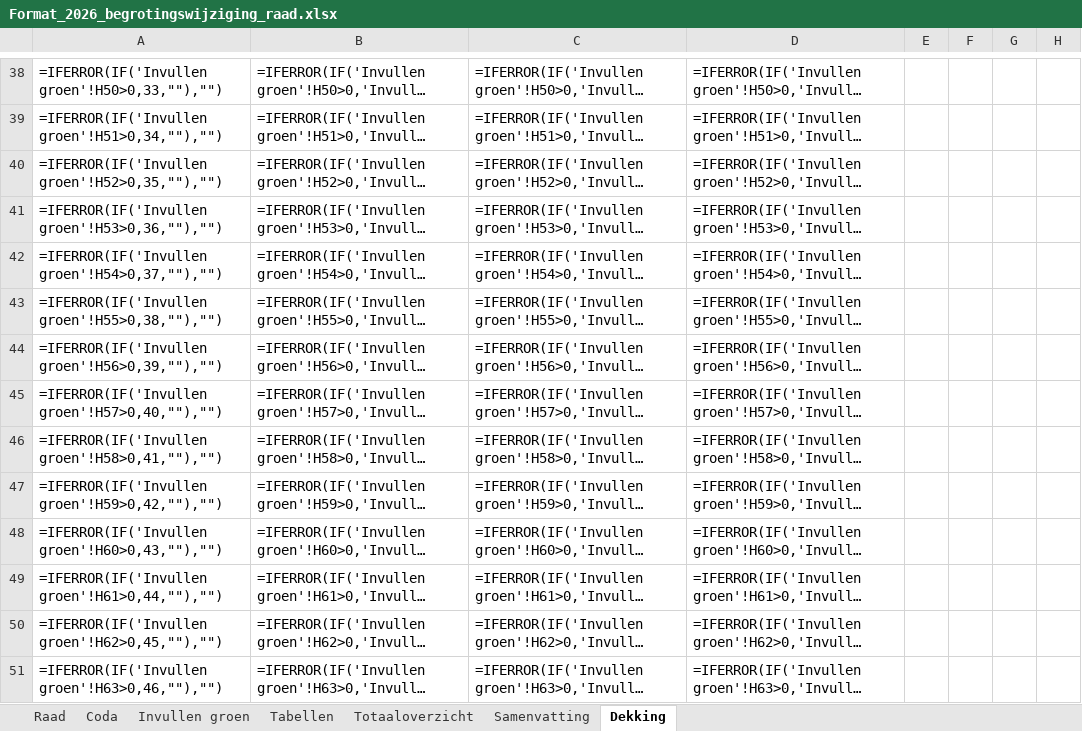
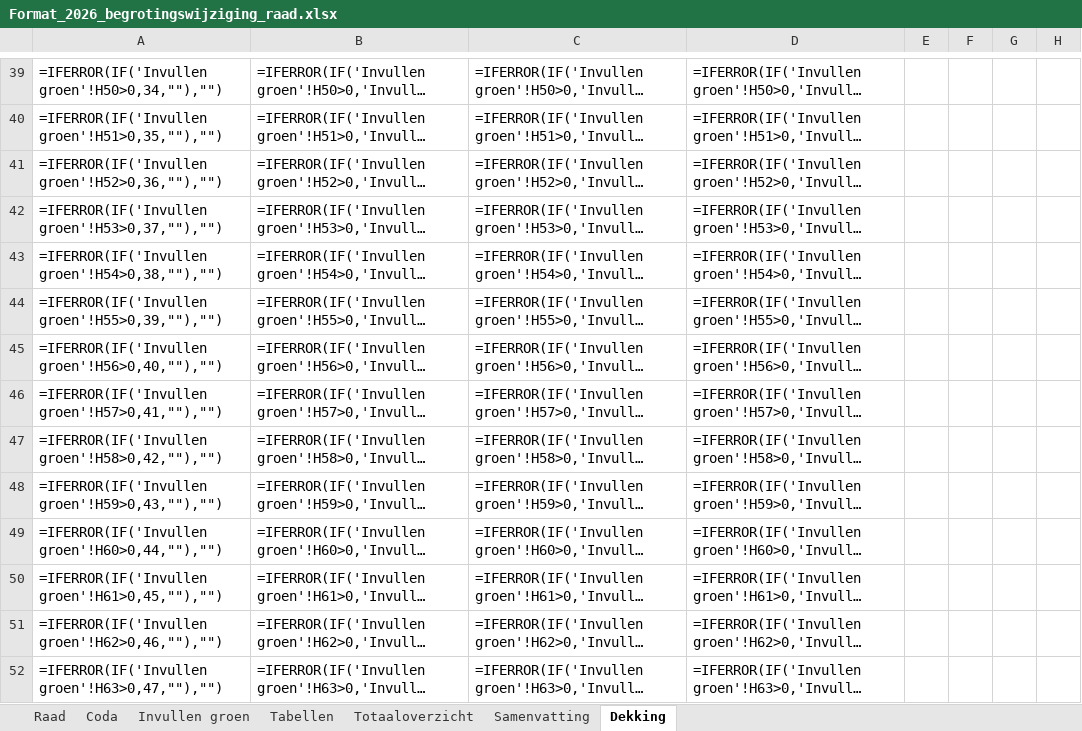
Before and after one commit to MoniqueStrik/Nieuw, an Excel workbook: Format_2026_begrotingswijziging_raad.xlsx, sheet Dekking, drawn as a sheet; only a part is shown, gaps mark what is left out; long unchanged cells end in …; values as stored, in another font and other column widths than the file's, no cell formats; formulas without a stored value are shown as written; addresses are those after the commit; the diff covers the shown part only; the diff names each change by its address in the sheet, - before the commit and + after, or states it on an @@ line.

```diff
--- a/Format_2026_begrotingswijziging_raad.xlsx (sheet Dekking)
+++ b/Format_2026_begrotingswijziging_raad.xlsx (sheet Dekking)
-A39: =IFERROR(IF('Invullen groen'!H50>0,33,""),"")
+A39: =IFERROR(IF('Invullen groen'!H50>0,34,""),"")
-A40: =IFERROR(IF('Invullen groen'!H51>0,34,""),"")
+A40: =IFERROR(IF('Invullen groen'!H51>0,35,""),"")
-A41: =IFERROR(IF('Invullen groen'!H52>0,35,""),"")
+A41: =IFERROR(IF('Invullen groen'!H52>0,36,""),"")
-A42: =IFERROR(IF('Invullen groen'!H53>0,36,""),"")
+A42: =IFERROR(IF('Invullen groen'!H53>0,37,""),"")
-A43: =IFERROR(IF('Invullen groen'!H54>0,37,""),"")
+A43: =IFERROR(IF('Invullen groen'!H54>0,38,""),"")
-A44: =IFERROR(IF('Invullen groen'!H55>0,38,""),"")
+A44: =IFERROR(IF('Invullen groen'!H55>0,39,""),"")
-A45: =IFERROR(IF('Invullen groen'!H56>0,39,""),"")
+A45: =IFERROR(IF('Invullen groen'!H56>0,40,""),"")
-A46: =IFERROR(IF('Invullen groen'!H57>0,40,""),"")
+A46: =IFERROR(IF('Invullen groen'!H57>0,41,""),"")
-A47: =IFERROR(IF('Invullen groen'!H58>0,41,""),"")
+A47: =IFERROR(IF('Invullen groen'!H58>0,42,""),"")
-A48: =IFERROR(IF('Invullen groen'!H59>0,42,""),"")
+A48: =IFERROR(IF('Invullen groen'!H59>0,43,""),"")
-A49: =IFERROR(IF('Invullen groen'!H60>0,43,""),"")
+A49: =IFERROR(IF('Invullen groen'!H60>0,44,""),"")
-A50: =IFERROR(IF('Invullen groen'!H61>0,44,""),"")
+A50: =IFERROR(IF('Invullen groen'!H61>0,45,""),"")
-A51: =IFERROR(IF('Invullen groen'!H62>0,45,""),"")
+A51: =IFERROR(IF('Invullen groen'!H62>0,46,""),"")
-A52: =IFERROR(IF('Invullen groen'!H63>0,46,""),"")
+A52: =IFERROR(IF('Invullen groen'!H63>0,47,""),"")
```
Also changed, not shown: 1 added row, 1 removed row and 142 edited cells elsewhere in this sheet, sheet Totaaloverzicht, sheet Coda, sheet Invullen groen, sheet Samenvatting, cell formats, hidden cells.
